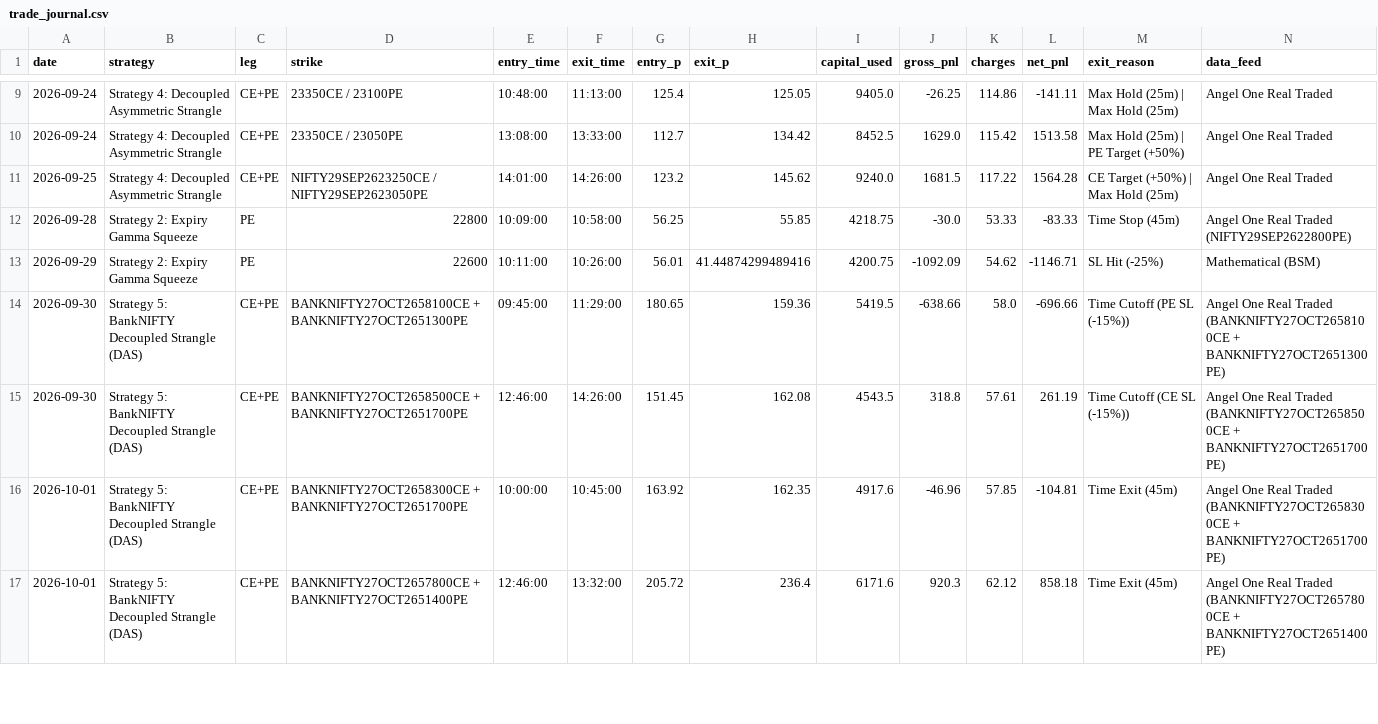
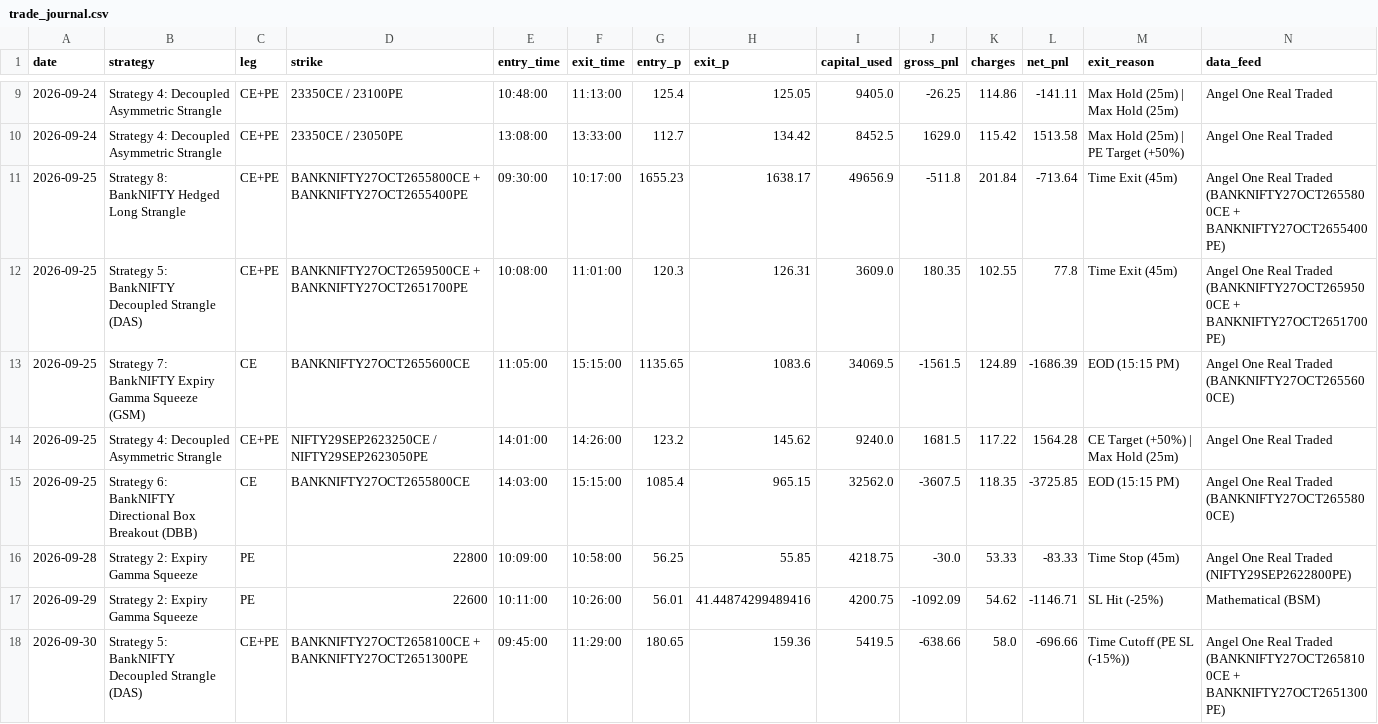
Before and after one commit to don9116969-cmd/NF-OP, a CSV file: data/trade_journal.csv, drawn as a sheet; only a part is shown, gaps mark what is left out; the shorter side is filled out with more unchanged rows.

```diff
--- a/data/trade_journal.csv
+++ b/data/trade_journal.csv
@@ -10,3 +10,7 @@ date,strategy,leg,strike,entry_time,exit_time,entry_p,exit_p,capital_used,gross_
 2026-09-24,Strategy 4: Decoupled Asymmetric Strangle,CE+PE,23350CE / 23050PE,13:08:00,13:33:00,112.7,134.42,8452.5,1629.0,115.42,1513.58,Max Hold (25m) | PE Target (+50%),Angel One Real Traded
+2026-09-25,Strategy 8: BankNIFTY Hedged Long Strangle,CE+PE,BANKNIFTY27OCT2655800CE + BANKNIFTY27OCT2655400PE,09:30:00,10:17:00,1655.23,1638.17,49656.9,-511.8,201.84,-713.64,Time Exit (45m),Angel One Real Traded (BANKNIFTY27OCT2655800CE + BANKNIFTY27OCT2655400PE)
+2026-09-25,Strategy 5: BankNIFTY Decoupled Strangle (DAS),CE+PE,BANKNIFTY27OCT2659500CE + BANKNIFTY27OCT2651700PE,10:08:00,11:01:00,120.3,126.31,3609.0,180.35,102.55,77.8,Time Exit (45m),Angel One Real Traded (BANKNIFTY27OCT2659500CE + BANKNIFTY27OCT2651700PE)
+2026-09-25,Strategy 7: BankNIFTY Expiry Gamma Squeeze (GSM),CE,BANKNIFTY27OCT2655600CE,11:05:00,15:15:00,1135.65,1083.6,34069.5,-1561.5,124.89,-1686.39,EOD (15:15 PM),Angel One Real Traded (BANKNIFTY27OCT2655600CE)
 2026-09-25,Strategy 4: Decoupled Asymmetric Strangle,CE+PE,NIFTY29SEP2623250CE / NIFTY29SEP2623050PE,14:01:00,14:26:00,123.2,145.62,9240.0,1681.5,117.22,1564.28,CE Target (+50%) | Max Hold (25m),Angel One Real Traded
+2026-09-25,Strategy 6: BankNIFTY Directional Box Breakout (DBB),CE,BANKNIFTY27OCT2655800CE,14:03:00,15:15:00,1085.4,965.15,32562.0,-3607.5,118.35,-3725.85,EOD (15:15 PM),Angel One Real Traded (BANKNIFTY27OCT2655800CE)
 2026-09-28,Strategy 2: Expiry Gamma Squeeze,PE,22800,10:09:00,10:58:00,56.25,55.85,4218.75,-30.0,53.33,-83.33,Time Stop (45m),Angel One Real Traded (NIFTY29SEP2622800PE)
```
Also changed, not shown: data/paper_trading_ledger.csv, 1 other file.
